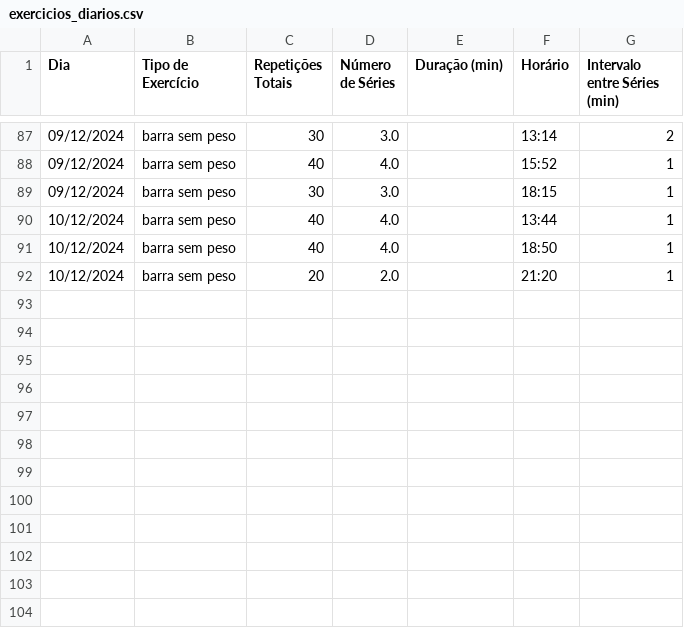
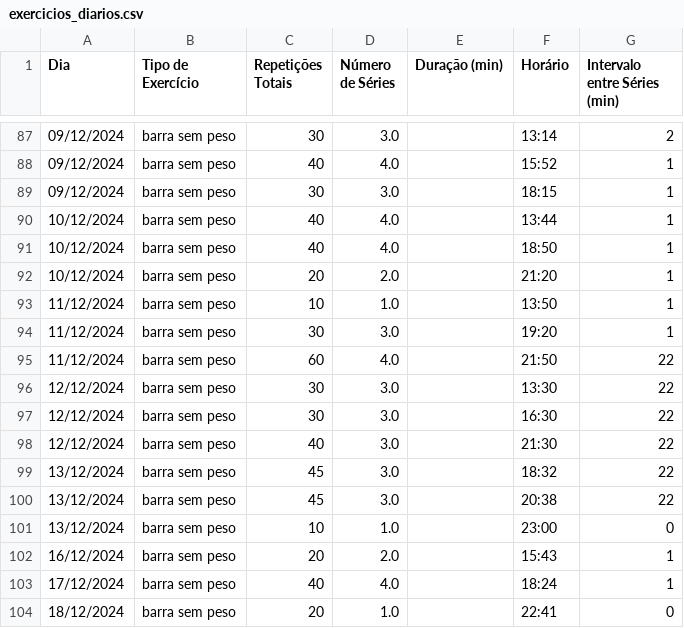
Before and after one commit to Matheussantos25/App_atividades, a CSV file: exercicios_diarios.csv, drawn as a sheet; only a part is shown, gaps mark what is left out.

Commit message:
teste

```diff
--- a/exercicios_diarios.csv
+++ b/exercicios_diarios.csv
@@ -92 +92,13 @@ Dia,Tipo de Exercício,Repetições Totais,Número de Séries,Duração (min),Ho
 10/12/2024,barra sem peso,20,2.0,,21:20,1
+11/12/2024,barra sem peso,10,1.0,,13:50,1
+11/12/2024,barra sem peso,30,3.0,,19:20,1
+11/12/2024,barra sem peso,60,4.0,,21:50,22
+12/12/2024,barra sem peso,30,3.0,,13:30,22
+12/12/2024,barra sem peso,30,3.0,,16:30,22
+12/12/2024,barra sem peso,40,3.0,,21:30,22
+13/12/2024,barra sem peso,45,3.0,,18:32,22
+13/12/2024,barra sem peso,45,3.0,,20:38,22
+13/12/2024,barra sem peso,10,1.0,,23:00,0
+16/12/2024,barra sem peso,20,2.0,,15:43,1
+17/12/2024,barra sem peso,40,4.0,,18:24,1
+18/12/2024,barra sem peso,20,1.0,,22:41,0
```
